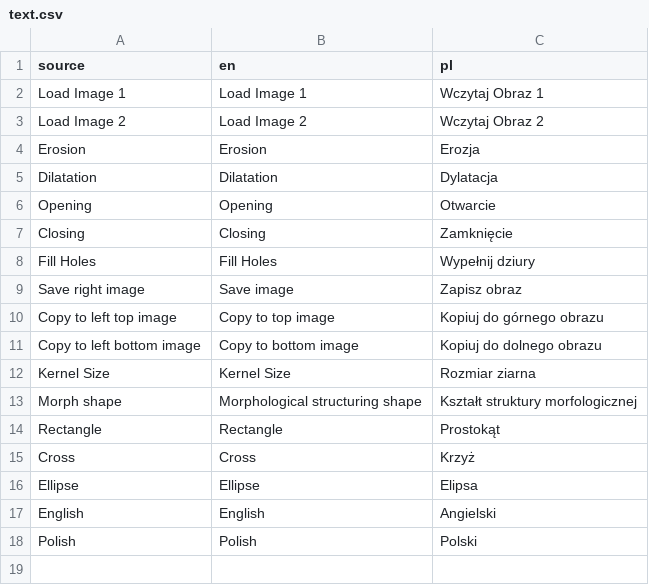
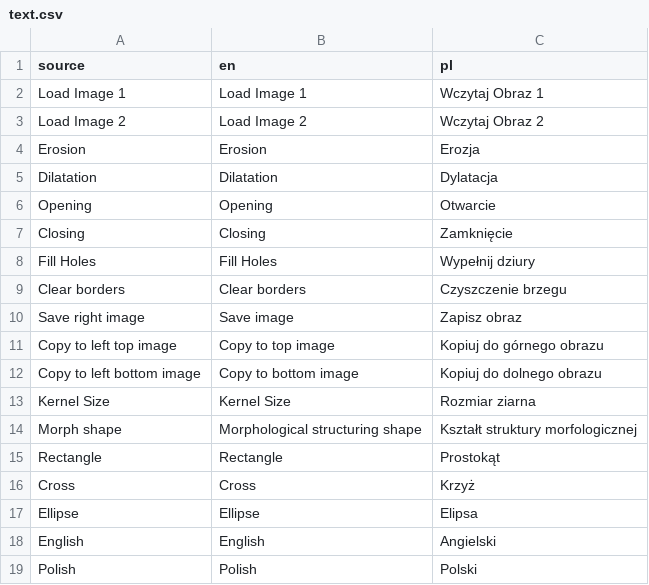
Before and after one commit to Radioo/epolis, a CSV file: text.csv, drawn as a sheet.

Commit message:
clear border and fill holes buttons

```diff
--- a/text.csv
+++ b/text.csv
@@ -8,2 +8,3 @@ Closing,Closing,Zamknięcie
 Fill Holes,Fill Holes,Wypełnij dziury
+Clear borders,Clear borders,Czyszczenie brzegu
 Save right image,Save image,Zapisz obraz
```
Also changed, not shown: 3 other files.
